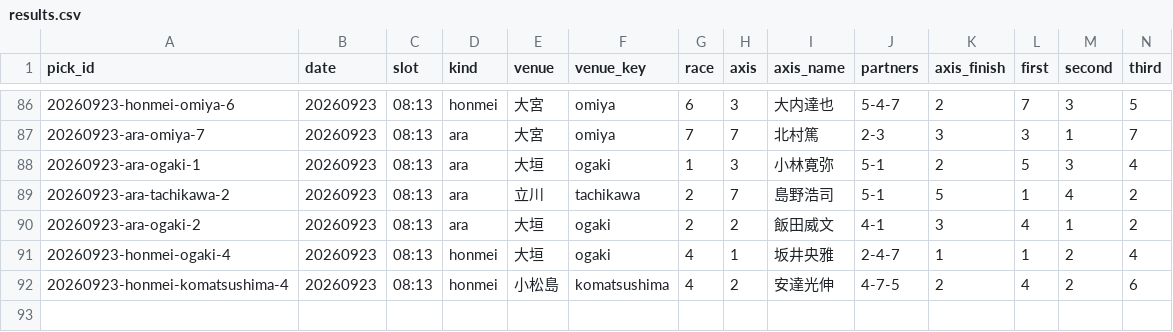
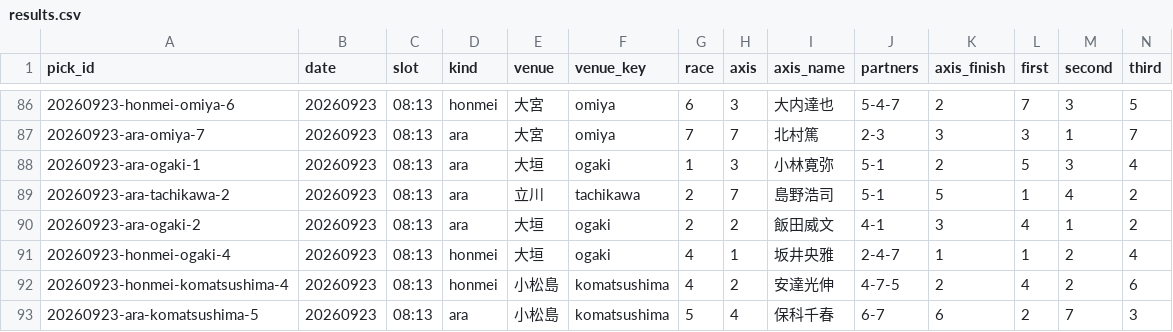
Before and after one commit to enfenitiefort863s-afk/chari-mash, a CSV file: data/results.csv, drawn as a sheet; only a part is shown, gaps mark what is left out; rows hold the shown columns only; the diff names each change by its address in the sheet, - before the commit and + after, or states it on an @@ line.

```diff
--- a/data/results.csv
+++ b/data/results.csv
+row 93: 20260923-ara-komatsushima-5 | 20260923 | 08:13 | ara | 小松島 | komatsushima | 5 | 4 | 保科千春 | 6-7 | 6 | 2 | 7 | 3
```
